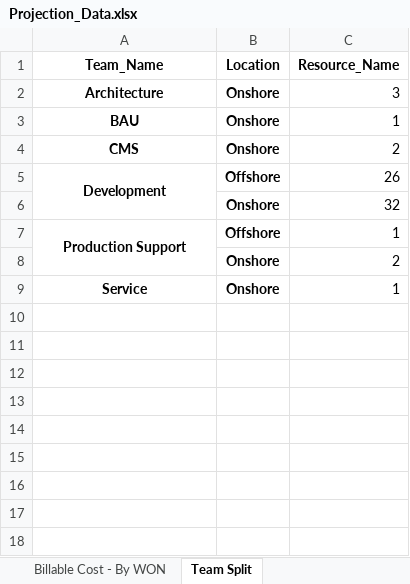
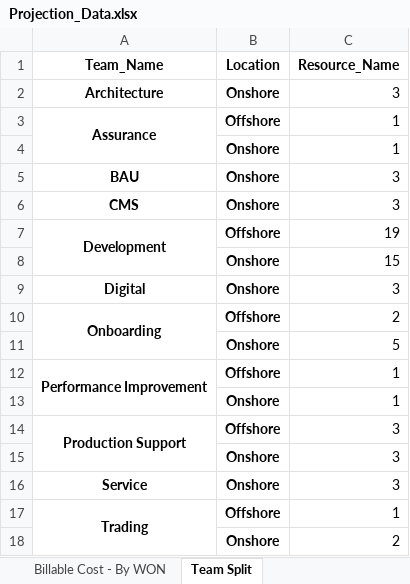
Before and after one commit to tuian/apps, an Excel workbook: tcsbt/Data/output/Projection_Data.xlsx, sheet Team Split, drawn as a sheet; values as stored, in another font and other column widths than the file's, no borders; removed rows and columns are numbered as before the commit, all else as after; the diff names each change by its address in the sheet, - before the commit and + after, or states it on an @@ line.

```diff
--- a/tcsbt/Data/output/Projection_Data.xlsx (sheet Team Split)
+++ b/tcsbt/Data/output/Projection_Data.xlsx (sheet Team Split)
+row 3: Assurance | Offshore | 1
+row 4:  | Onshore | 1
-C5 (Resource_Name): 1
+C5 (Resource_Name): 3
-C6 (Resource_Name): 2
+C6 (Resource_Name): 3
-C7 (Resource_Name): 26
+C7 (Resource_Name): 19
-C8 (Resource_Name): 32
+C8 (Resource_Name): 15
+row 9: Digital | Onshore | 3
+row 10: Onboarding | Offshore | 2
+row 11:  | Onshore | 5
+row 12: Performance Improvement | Offshore | 1
+row 13:  | Onshore | 1
-A7:A8 merged
+A14:A15 merged
-C14 (Resource_Name): 1
+C14 (Resource_Name): 3
+row 15:  | Onshore | 3
+row 16: Service | Onshore | 3
+row 17: Trading | Offshore | 1
-row 9: Service | Onshore | 1
```
Also changed, not shown: sheet Projection_Data_Billable, sheet Billable Cost - By WON, sheet Statistics, sheet Resource Count - By WON, other sheet tabs, metadata/utils/Python Programs.xlsx, metadata/utils/utils.xlsx, 23 other files.
